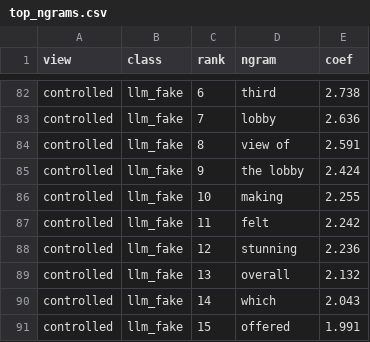
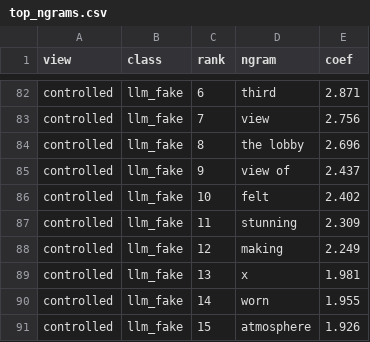
Before and after one commit to Rishabd2/fake-reviews-analysis, a CSV file: results/top_ngrams.csv, drawn as a sheet; only a part is shown, gaps mark what is left out; the diff covers the shown part only; the diff names each change by its address in the sheet, - before the commit and + after, or states it on an @@ line.

```diff
--- a/results/top_ngrams.csv
+++ b/results/top_ngrams.csv
-E82 (coef): 2.738
+E82 (coef): 2.871
-D83 (ngram): lobby
+D83 (ngram): view
-E83 (coef): 2.636
+E83 (coef): 2.756
-D84 (ngram): view of
+D84 (ngram): the lobby
-E84 (coef): 2.591
+E84 (coef): 2.696
-D85 (ngram): the lobby
+D85 (ngram): view of
-E85 (coef): 2.424
+E85 (coef): 2.437
-D86 (ngram): making
+D86 (ngram): felt
-E86 (coef): 2.255
+E86 (coef): 2.402
-D87 (ngram): felt
+D87 (ngram): stunning
-E87 (coef): 2.242
+E87 (coef): 2.309
-D88 (ngram): stunning
+D88 (ngram): making
-E88 (coef): 2.236
+E88 (coef): 2.249
-D89 (ngram): overall
+D89 (ngram): x
-E89 (coef): 2.132
+E89 (coef): 1.981
-D90 (ngram): which
+D90 (ngram): worn
-E90 (coef): 2.043
+E90 (coef): 1.955
-D91 (ngram): offered
+D91 (ngram): atmosphere
-E91 (coef): 1.991
+E91 (coef): 1.926
```
Also changed, not shown: 63 edited cells elsewhere in this file, results/predictions/prompt_word_check.csv, results/predictions/transformer.csv, 6 other files.
